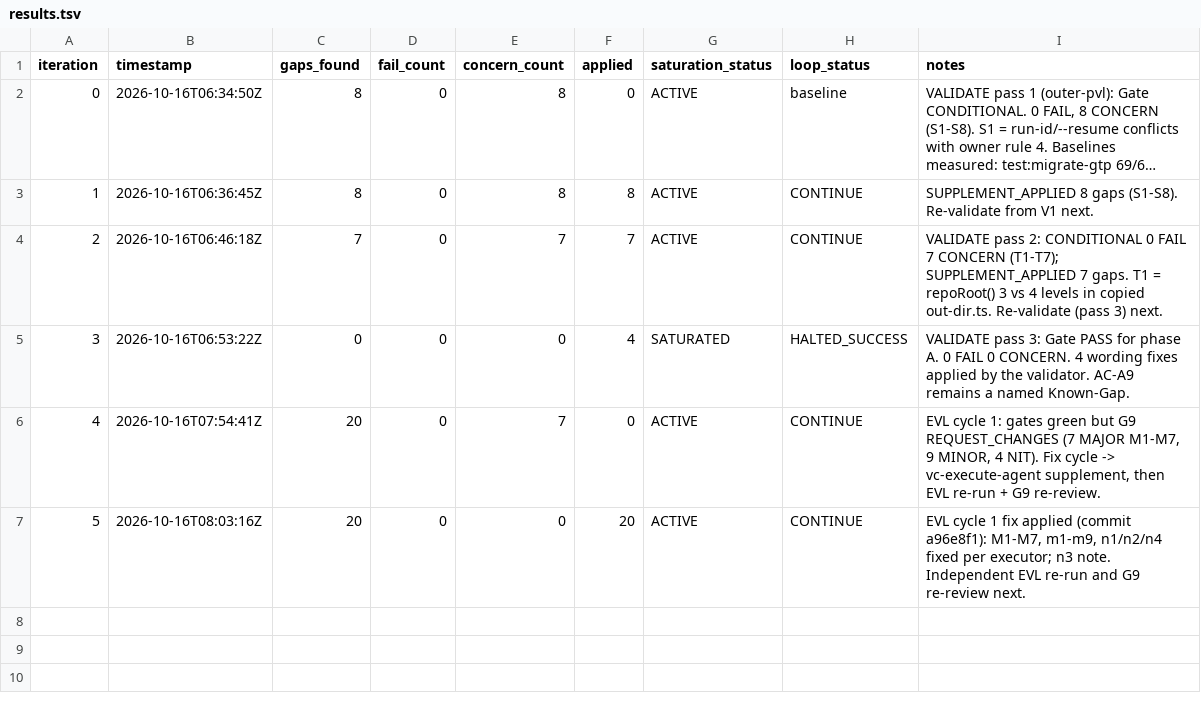
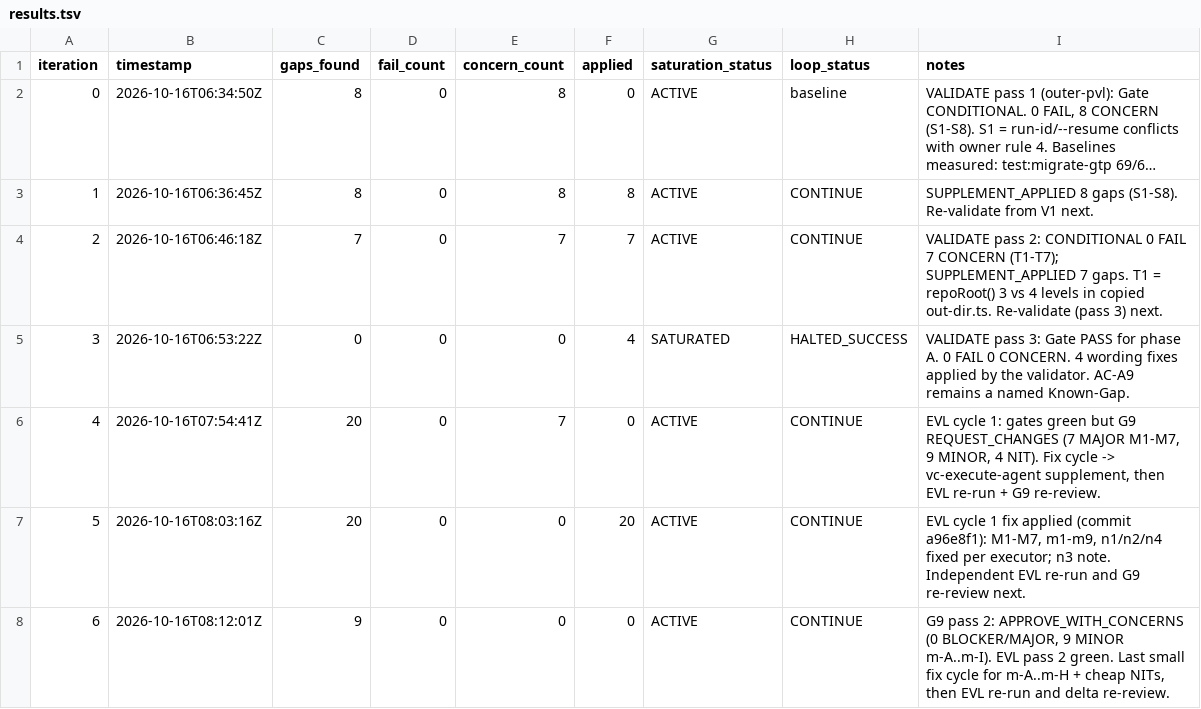
Before and after one commit to hieuhn09/apcg-cms, a TSV file: process/general-plans/active/vowasia-legacy-migration_16-10-26/results.tsv, drawn as a sheet; long unchanged cells end in …; the diff names each change by its address in the sheet, - before the commit and + after, or states it on an @@ line.

```diff
--- a/process/general-plans/active/vowasia-legacy-migration_16-10-26/results.tsv
+++ b/process/general-plans/active/vowasia-legacy-migration_16-10-26/results.tsv
+row 8: 6 | 2026-10-16T08:12:01Z | 9 | 0 | 0 | 0 | ACTIVE | CONTINUE | G9 pass 2: APPROVE_WITH_CONCERNS (0 BLOCKER/MAJOR, 9 MINOR m-A..m-I). EVL pass 2 green. Last small fix cycle for m-A..m-H + cheap NITs, then EVL re-run and delta re-review.
```
Also changed, not shown: 1 other file.
